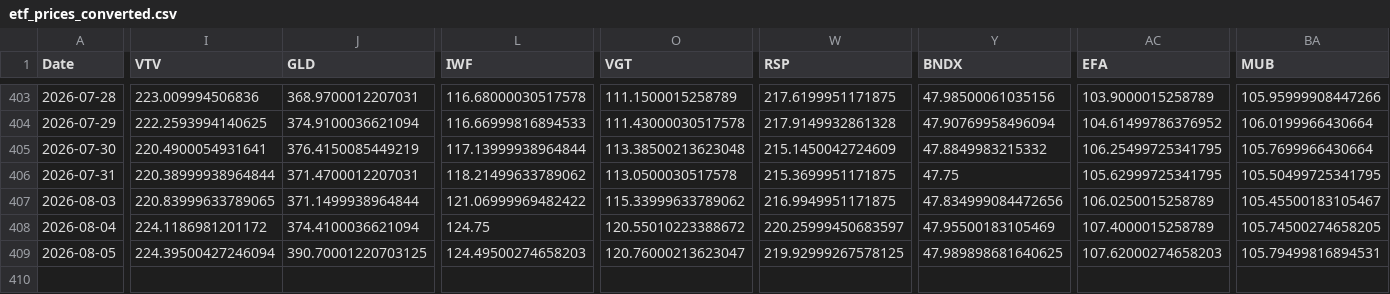
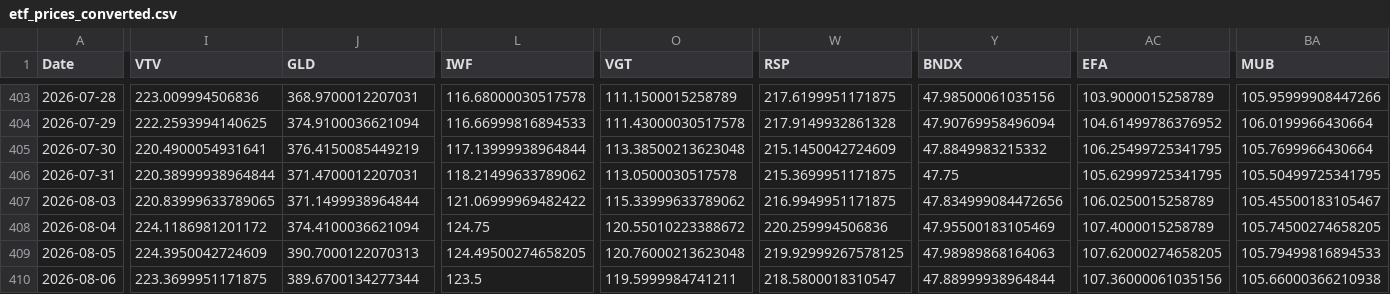
Before and after one commit to chordiaprovit/smart_portfolio_bot_local_ai, a CSV file: data/etf_prices_converted.csv, drawn as a sheet; only a part is shown, gaps mark what is left out; rows hold the shown columns only; the diff covers the shown part only; the diff names each change by its address in the sheet, - before the commit and + after, or states it on an @@ line.

```diff
--- a/data/etf_prices_converted.csv
+++ b/data/etf_prices_converted.csv
-W408 (RSP): 220.25999450683597
+W408 (RSP): 220.259994506836
-I409 (VTV): 224.39500427246094
+I409 (VTV): 224.3950042724609
-J409 (GLD): 390.70001220703125
+J409 (GLD): 390.7000122070313
-L409 (IWF): 124.49500274658203
+L409 (IWF): 124.49500274658205
-O409 (VGT): 120.76000213623047
+O409 (VGT): 120.76000213623048
-Y409 (BNDX): 47.989898681640625
+Y409 (BNDX): 47.98989868164063
-AC409 (EFA): 107.62000274658203
+AC409 (EFA): 107.62000274658205
-BA409 (MUB): 105.79499816894531
+BA409 (MUB): 105.79499816894533
+row 410: 2026-08-06 | 223.3699951171875 | 389.6700134277344 | 123.5 | 119.5999984741211 | 218.5800018310547 | 47.88999938964844 | 107.36000061035156 | 105.66000366210938
```
Also changed, not shown: 10 edited cells elsewhere in this file.
